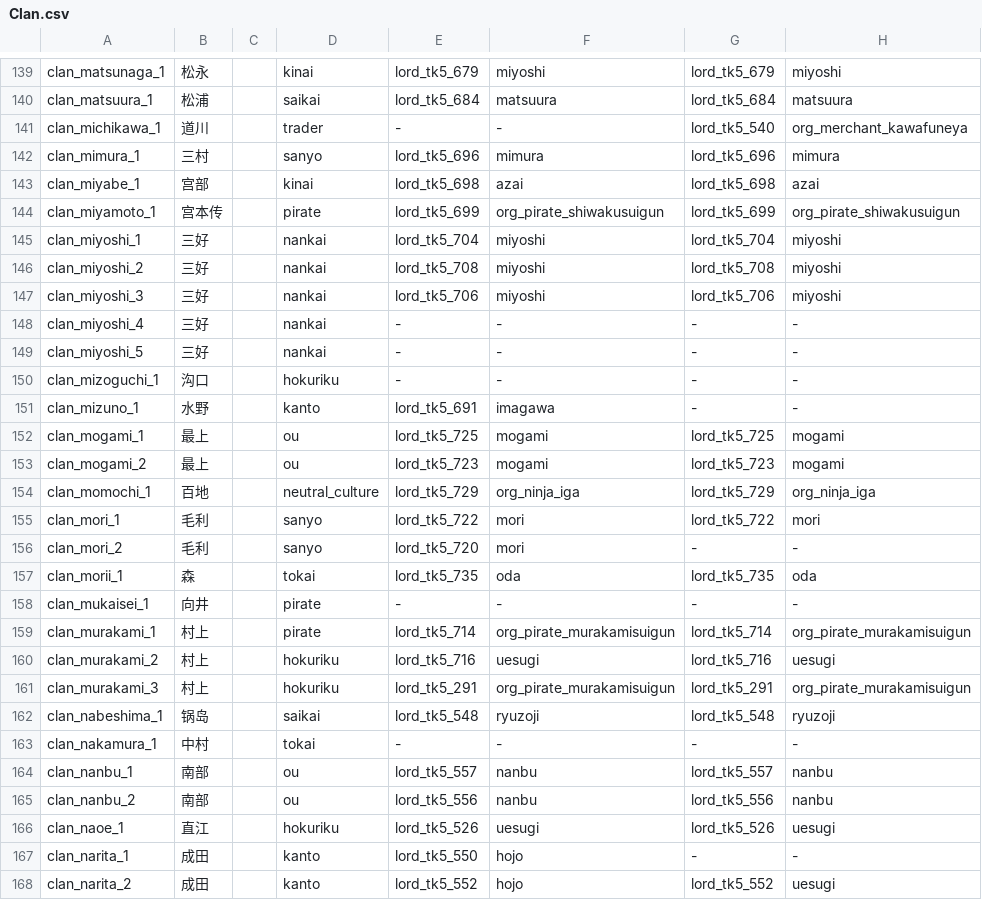
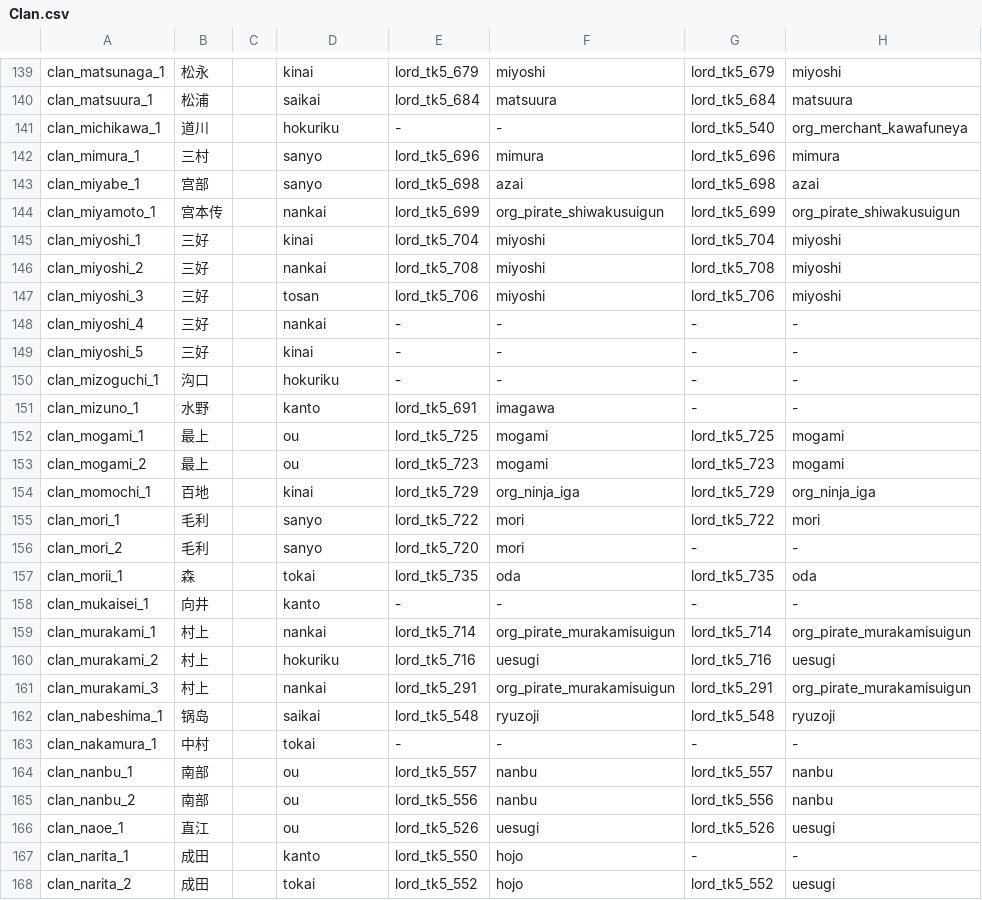
Before and after one commit to yaodongcheng/QiKanExampleMod, a CSV file: Knowledge/太阁5/骑砍2织丰角色ID对应/csv/Clan.csv, drawn as a sheet; only a part is shown, gaps mark what is left out; the diff covers the shown part only; the diff names each change by its address in the sheet, - before the commit and + after, or states it on an @@ line.

```diff
--- a/Knowledge/太阁5/骑砍2织丰角色ID对应/csv/Clan.csv
+++ b/Knowledge/太阁5/骑砍2织丰角色ID对应/csv/Clan.csv
-D141: trader
+D141: hokuriku
-D143: kinai
+D143: sanyo
-D144: pirate
+D144: nankai
-D145: nankai
+D145: kinai
-D147: nankai
+D147: tosan
-D149: nankai
+D149: kinai
-D154: neutral_culture
+D154: kinai
-D158: pirate
+D158: kanto
-D159: pirate
+D159: nankai
-D161: hokuriku
+D161: nankai
-D166: hokuriku
+D166: ou
-D168: kanto
+D168: tokai
```
Also changed, not shown: 127 edited cells elsewhere in this file, Knowledge/太阁5/骑砍2织丰角色ID对应/csv/Settlements.csv, 18 other files.
